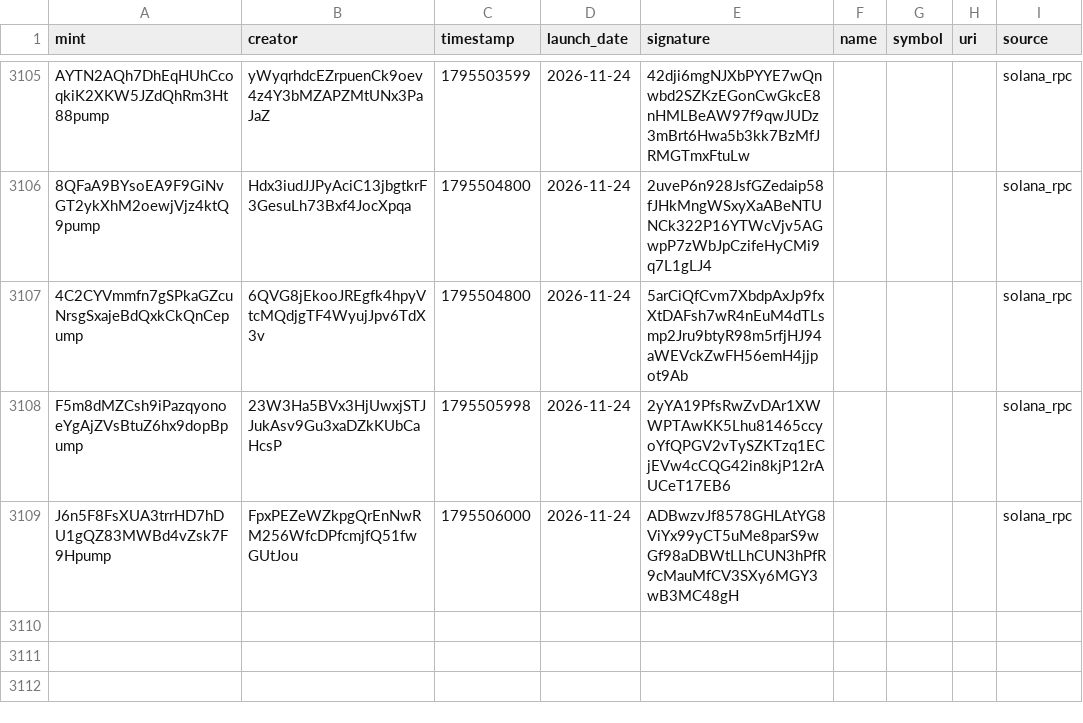
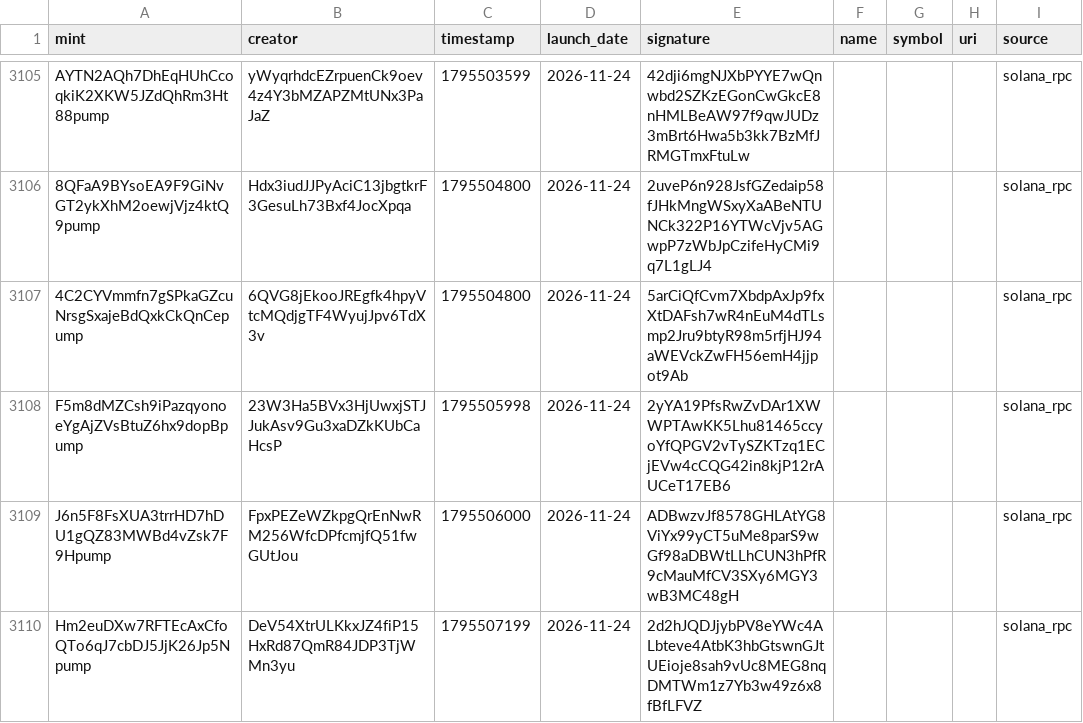
Before and after one commit to 01tsos/pumpfun-data, a CSV file: data/launches.csv, drawn as a sheet; only a part is shown, gaps mark what is left out; the diff names each change by its address in the sheet, - before the commit and + after, or states it on an @@ line.

Commit message:
Auto-update launches

```diff
--- a/data/launches.csv
+++ b/data/launches.csv
+row 3110: Hm2euDXw7RFTEcAxCfoQTo6qJ7cbDJ5JjK26Jp5Npump | DeV54XtrULKkxJZ4fiP15HxRd87QmR84JDP3TjWMn3yu | 1795507199 | 2026-11-24 | 2d2hJQDJjybPV8eYWc4ALbteve4AtbK3hbGtswnGJtUEioje8sah9vUc8MEG8nqDMTWm1z7Yb3w49z6x8fBfLFVZ |  |  |  | solana_rpc
```
Also changed, not shown: 1 other file.
